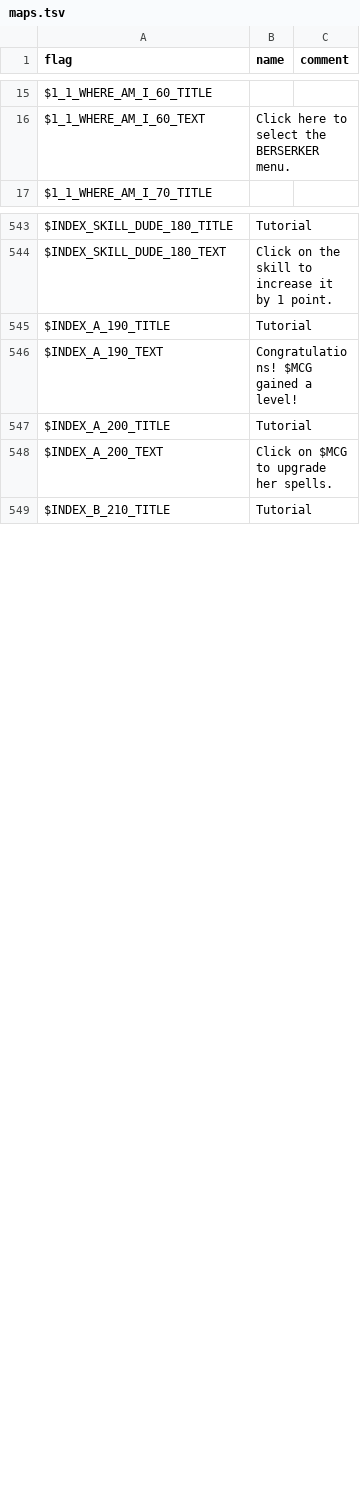
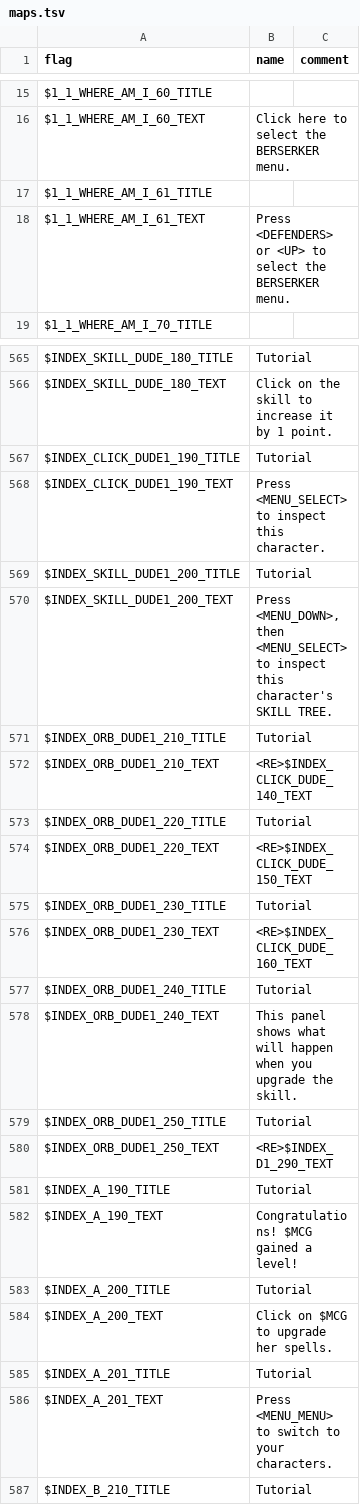
Before and after one commit to larsiusprime/defendersquest-loc, a TSV file: dq1_dx/zh-HANT/maps.tsv, drawn as a sheet; only a part is shown, gaps mark what is left out; the diff covers the shown part only; the diff names each change by its address in the sheet, - before the commit and + after, or states it on an @@ line.

Commit message:
Automated sync from Google Sheets

```diff
--- a/dq1_dx/zh-HANT/maps.tsv
+++ b/dq1_dx/zh-HANT/maps.tsv
+row 17: $1_1_WHERE_AM_I_61_TITLE
+row 18: $1_1_WHERE_AM_I_61_TEXT | Press <DEFENDERS> or <UP> to select the BERSERKER menu.
+row 567: $INDEX_CLICK_DUDE1_190_TITLE | Tutorial
+row 568: $INDEX_CLICK_DUDE1_190_TEXT | Press <MENU_SELECT> to inspect this character.
+row 569: $INDEX_SKILL_DUDE1_200_TITLE | Tutorial
+row 570: $INDEX_SKILL_DUDE1_200_TEXT | Press <MENU_DOWN>, then <MENU_SELECT> to inspect this character's SKILL TREE.
+row 571: $INDEX_ORB_DUDE1_210_TITLE | Tutorial
+row 572: $INDEX_ORB_DUDE1_210_TEXT | <RE>$INDEX_CLICK_DUDE_140_TEXT
+row 573: $INDEX_ORB_DUDE1_220_TITLE | Tutorial
+row 574: $INDEX_ORB_DUDE1_220_TEXT | <RE>$INDEX_CLICK_DUDE_150_TEXT
+row 575: $INDEX_ORB_DUDE1_230_TITLE | Tutorial
+row 576: $INDEX_ORB_DUDE1_230_TEXT | <RE>$INDEX_CLICK_DUDE_160_TEXT
+row 577: $INDEX_ORB_DUDE1_240_TITLE | Tutorial
+row 578: $INDEX_ORB_DUDE1_240_TEXT | This panel shows what will happen when you upgrade the skill.
+row 579: $INDEX_ORB_DUDE1_250_TITLE | Tutorial
+row 580: $INDEX_ORB_DUDE1_250_TEXT | <RE>$INDEX_D1_290_TEXT
+row 585: $INDEX_A_201_TITLE | Tutorial
+row 586: $INDEX_A_201_TEXT | Press <MENU_MENU> to switch to your characters.
```
Also changed, not shown: 30 added rows elsewhere in this file.
